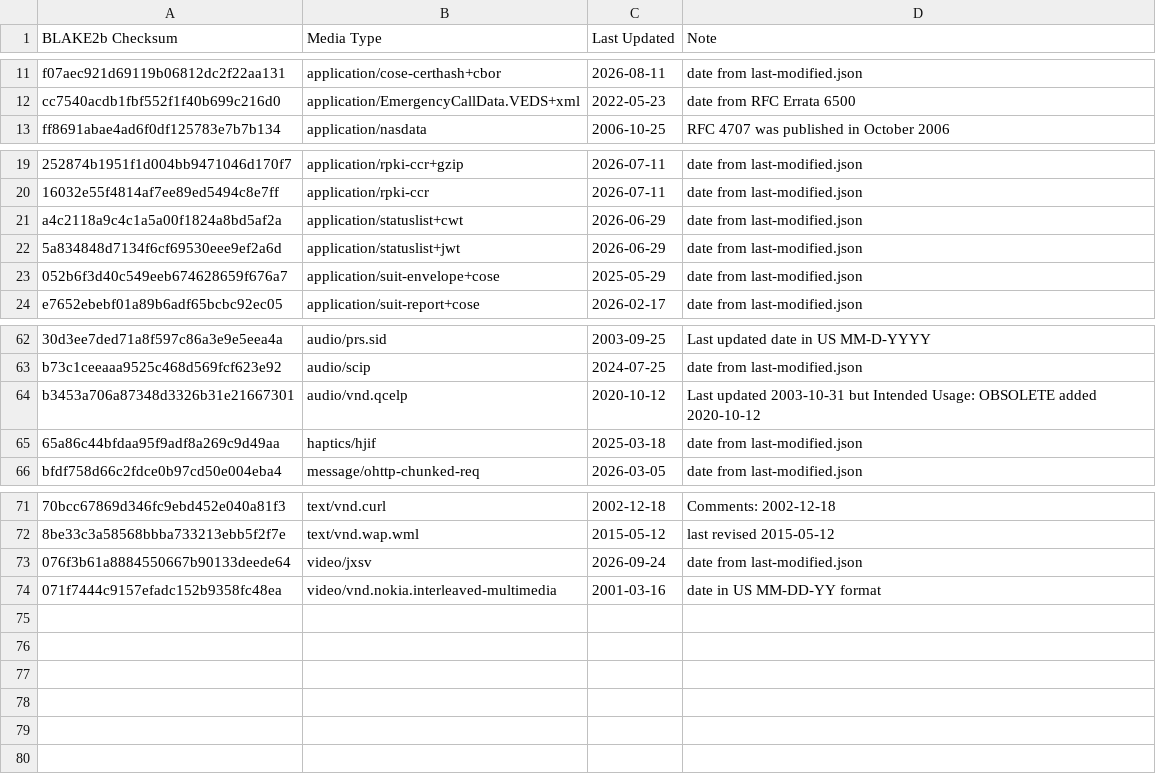
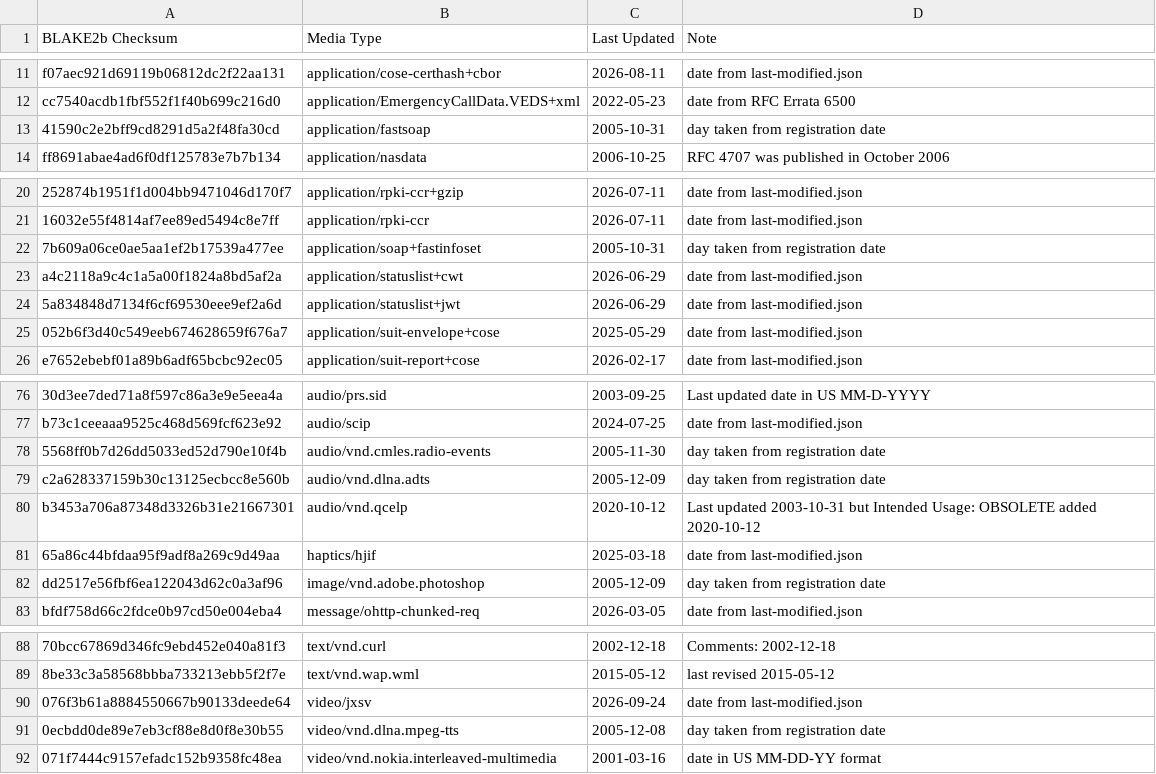
Before and after one commit to media-types/media-types, a CSV file: parser/dates/manual_last_updated.csv, drawn as a sheet; only a part is shown, gaps mark what is left out; the diff covers the shown part only; the diff names each change by its address in the sheet, - before the commit and + after, or states it on an @@ line.

Commit message:
parser: take last updated day from registration date
Several media types have a full registration date and last updated
reference the same month and year. Assume that those file were created
once and never updated afterwards.

```diff
--- a/parser/dates/manual_last_updated.csv
+++ b/parser/dates/manual_last_updated.csv
+row 13: 41590c2e2bff9cd8291d5a2f48fa30cd | application/fastsoap | 2005-10-31 | day taken from registration date
+row 22: 7b609a06ce0ae5aa1ef2b17539a477ee | application/soap+fastinfoset | 2005-10-31 | day taken from registration date
+row 78: 5568ff0b7d26dd5033ed52d790e10f4b | audio/vnd.cmles.radio-events | 2005-11-30 | day taken from registration date
+row 79: c2a628337159b30c13125ecbcc8e560b | audio/vnd.dlna.adts | 2005-12-09 | day taken from registration date
+row 82: dd2517e56fbf6ea122043d62c0a3af96 | image/vnd.adobe.photoshop | 2005-12-09 | day taken from registration date
+row 91: 0ecbdd0de89e7eb3cf88e8d0f8e30b55 | video/vnd.dlna.mpeg-tts | 2005-12-08 | day taken from registration date
```
Also changed, not shown: 12 added rows elsewhere in this file.
